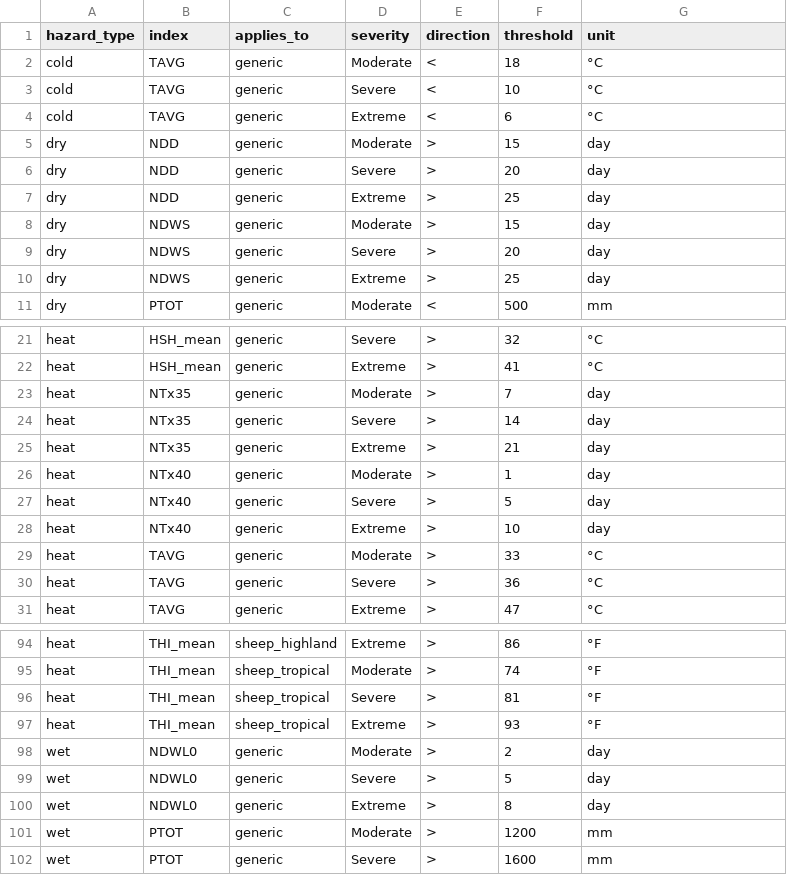
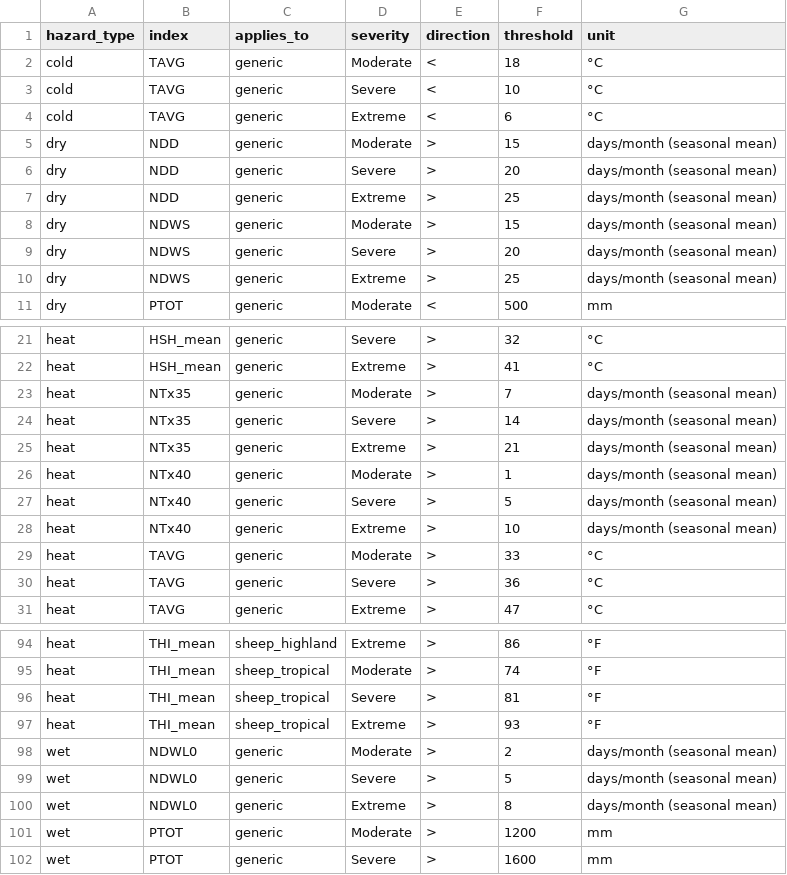
Before and after one commit to AdaptationAtlas/hazards_prototype, a CSV file: metadata/published_thresholds.csv, drawn as a sheet; only a part is shown, gaps mark what is left out.

```diff
--- a/metadata/published_thresholds.csv
+++ b/metadata/published_thresholds.csv
@@ -4,8 +4,8 @@ cold,TAVG,generic,Severe,<,10,°C
 cold,TAVG,generic,Extreme,<,6,°C
-dry,NDD,generic,Moderate,>,15,day
-dry,NDD,generic,Severe,>,20,day
-dry,NDD,generic,Extreme,>,25,day
-dry,NDWS,generic,Moderate,>,15,day
-dry,NDWS,generic,Severe,>,20,day
-dry,NDWS,generic,Extreme,>,25,day
+dry,NDD,generic,Moderate,>,15,days/month (seasonal mean)
+dry,NDD,generic,Severe,>,20,days/month (seasonal mean)
+dry,NDD,generic,Extreme,>,25,days/month (seasonal mean)
+dry,NDWS,generic,Moderate,>,15,days/month (seasonal mean)
+dry,NDWS,generic,Severe,>,20,days/month (seasonal mean)
+dry,NDWS,generic,Extreme,>,25,days/month (seasonal mean)
 dry,PTOT,generic,Moderate,<,500,mm
@@ -22,8 +22,8 @@ heat,HSH_mean,generic,Severe,>,32,°C
 heat,HSH_mean,generic,Extreme,>,41,°C
-heat,NTx35,generic,Moderate,>,7,day
-heat,NTx35,generic,Severe,>,14,day
-heat,NTx35,generic,Extreme,>,21,day
-heat,NTx40,generic,Moderate,>,1,day
-heat,NTx40,generic,Severe,>,5,day
-heat,NTx40,generic,Extreme,>,10,day
+heat,NTx35,generic,Moderate,>,7,days/month (seasonal mean)
+heat,NTx35,generic,Severe,>,14,days/month (seasonal mean)
+heat,NTx35,generic,Extreme,>,21,days/month (seasonal mean)
+heat,NTx40,generic,Moderate,>,1,days/month (seasonal mean)
+heat,NTx40,generic,Severe,>,5,days/month (seasonal mean)
+heat,NTx40,generic,Extreme,>,10,days/month (seasonal mean)
 heat,TAVG,generic,Moderate,>,33,°C
@@ -97,5 +97,5 @@ heat,THI_mean,sheep_tropical,Severe,>,81,°F
 heat,THI_mean,sheep_tropical,Extreme,>,93,°F
-wet,NDWL0,generic,Moderate,>,2,day
-wet,NDWL0,generic,Severe,>,5,day
-wet,NDWL0,generic,Extreme,>,8,day
+wet,NDWL0,generic,Moderate,>,2,days/month (seasonal mean)
+wet,NDWL0,generic,Severe,>,5,days/month (seasonal mean)
+wet,NDWL0,generic,Extreme,>,8,days/month (seasonal mean)
 wet,PTOT,generic,Moderate,>,1200,mm
```
Also changed, not shown: metadata/fao_quantity_pins.csv, 17 other files.
